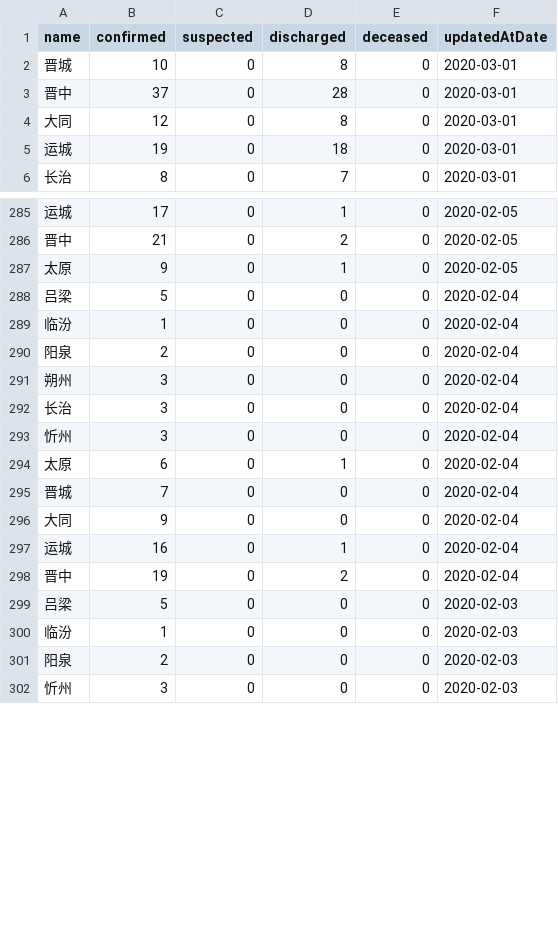
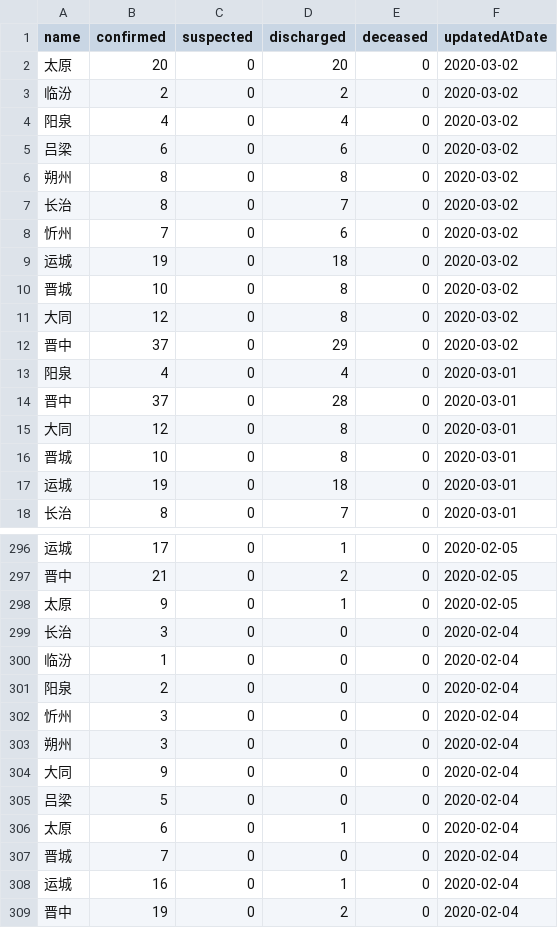
Before and after one commit to fantasticfears-stage/ncov-zh, a CSV file: public/data/provinces/shan_xi_1.csv, drawn as a sheet; only a part is shown, gaps mark what is left out; the shorter side is filled out with more unchanged rows; the diff covers the shown part only.

```diff
--- a/public/data/provinces/shan_xi_1.csv
+++ b/public/data/provinces/shan_xi_1.csv
@@ -1,5 +1,17 @@
 name,confirmed,suspected,discharged,deceased,updatedAtDate
-晋城,10,0,8,0,2020-03-01
+太原,20,0,20,0,2020-03-02
+临汾,2,0,2,0,2020-03-02
+阳泉,4,0,4,0,2020-03-02
+吕梁,6,0,6,0,2020-03-02
+朔州,8,0,8,0,2020-03-02
+长治,8,0,7,0,2020-03-02
+忻州,7,0,6,0,2020-03-02
+运城,19,0,18,0,2020-03-02
+晋城,10,0,8,0,2020-03-02
+大同,12,0,8,0,2020-03-02
+晋中,37,0,29,0,2020-03-02
+阳泉,4,0,4,0,2020-03-01
 晋中,37,0,28,0,2020-03-01
 大同,12,0,8,0,2020-03-01
+晋城,10,0,8,0,2020-03-01
 运城,19,0,18,0,2020-03-01
@@ -287,11 +298,11 @@ name,confirmed,suspected,discharged,deceased,updatedAtDate
 太原,9,0,1,0,2020-02-05
-吕梁,5,0,0,0,2020-02-04
+长治,3,0,0,0,2020-02-04
 临汾,1,0,0,0,2020-02-04
 阳泉,2,0,0,0,2020-02-04
+忻州,3,0,0,0,2020-02-04
 朔州,3,0,0,0,2020-02-04
-长治,3,0,0,0,2020-02-04
-忻州,3,0,0,0,2020-02-04
+大同,9,0,0,0,2020-02-04
+吕梁,5,0,0,0,2020-02-04
 太原,6,0,1,0,2020-02-04
 晋城,7,0,0,0,2020-02-04
-大同,9,0,0,0,2020-02-04
 运城,16,0,1,0,2020-02-04
```
Also changed, not shown: 64 moved rows elsewhere in this file, public/data/provinces.csv, public/data/provinces/an_hui.csv, 28 other files.
